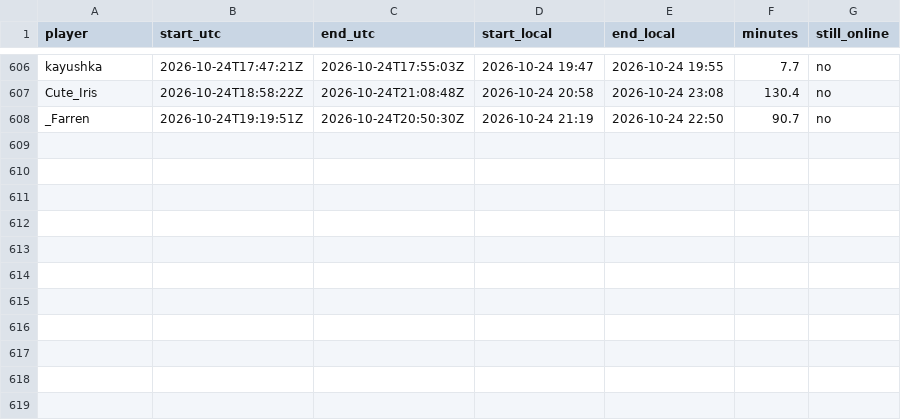
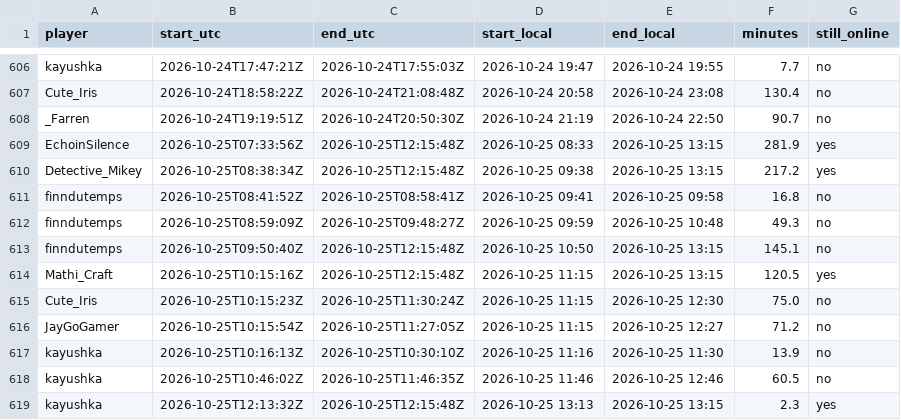
Before and after one commit to mathijsboogaert/Voxel, a CSV file: docs/data/voxel-sessions.csv, drawn as a sheet; only a part is shown, gaps mark what is left out; the diff names each change by its address in the sheet, - before the commit and + after, or states it on an @@ line.

```diff
--- a/docs/data/voxel-sessions.csv
+++ b/docs/data/voxel-sessions.csv
+row 609: EchoinSilence | 2026-10-25T07:33:56Z | 2026-10-25T12:15:48Z | 2026-10-25 08:33 | 2026-10-25 13:15 | 281.9 | yes
+row 610: Detective_Mikey | 2026-10-25T08:38:34Z | 2026-10-25T12:15:48Z | 2026-10-25 09:38 | 2026-10-25 13:15 | 217.2 | yes
+row 611: finndutemps | 2026-10-25T08:41:52Z | 2026-10-25T08:58:41Z | 2026-10-25 09:41 | 2026-10-25 09:58 | 16.8 | no
+row 612: finndutemps | 2026-10-25T08:59:09Z | 2026-10-25T09:48:27Z | 2026-10-25 09:59 | 2026-10-25 10:48 | 49.3 | no
+row 613: finndutemps | 2026-10-25T09:50:40Z | 2026-10-25T12:15:48Z | 2026-10-25 10:50 | 2026-10-25 13:15 | 145.1 | no
+row 614: Mathi_Craft | 2026-10-25T10:15:16Z | 2026-10-25T12:15:48Z | 2026-10-25 11:15 | 2026-10-25 13:15 | 120.5 | yes
+row 615: Cute_Iris | 2026-10-25T10:15:23Z | 2026-10-25T11:30:24Z | 2026-10-25 11:15 | 2026-10-25 12:30 | 75.0 | no
+row 616: JayGoGamer | 2026-10-25T10:15:54Z | 2026-10-25T11:27:05Z | 2026-10-25 11:15 | 2026-10-25 12:27 | 71.2 | no
+row 617: kayushka | 2026-10-25T10:16:13Z | 2026-10-25T10:30:10Z | 2026-10-25 11:16 | 2026-10-25 11:30 | 13.9 | no
+row 618: kayushka | 2026-10-25T10:46:02Z | 2026-10-25T11:46:35Z | 2026-10-25 11:46 | 2026-10-25 12:46 | 60.5 | no
+row 619: kayushka | 2026-10-25T12:13:32Z | 2026-10-25T12:15:48Z | 2026-10-25 13:13 | 2026-10-25 13:15 | 2.3 | yes
```
Also changed, not shown: docs/data/afk-history.csv, docs/data/voxel-hourly.csv, 4 other files.
